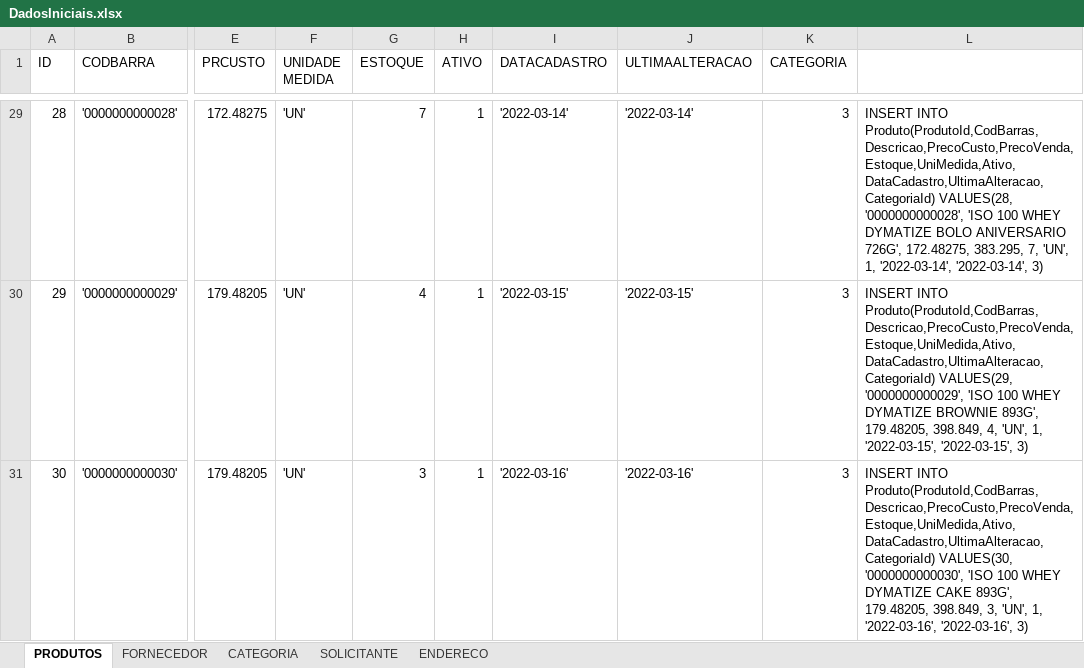
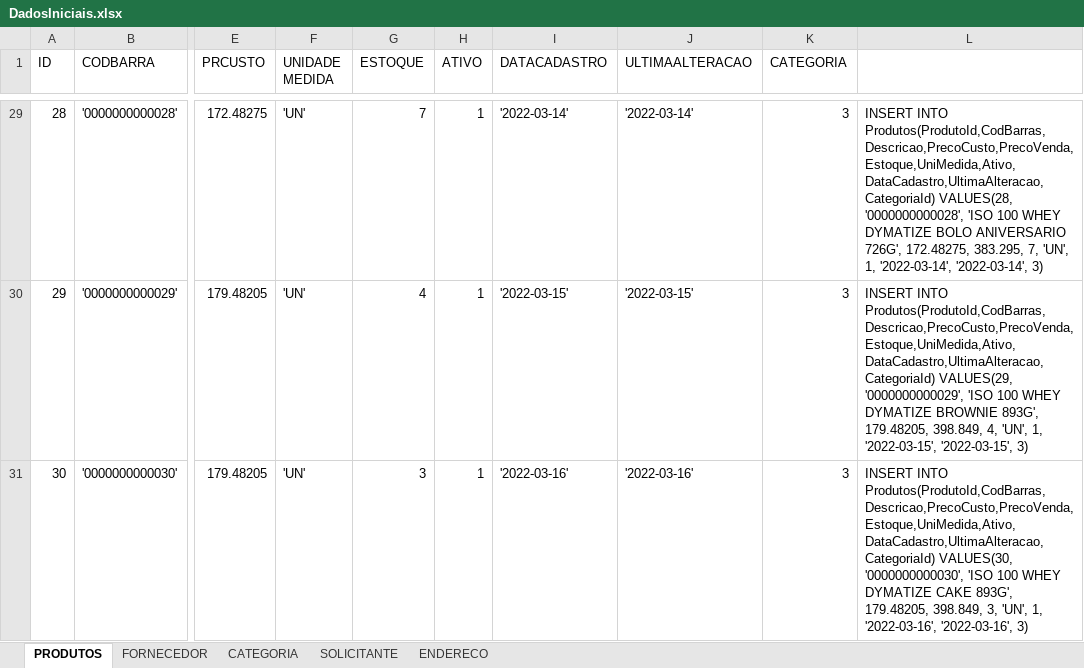
Before and after one commit to henriqueag/GerenciadorDeVendas, an Excel workbook: Database/DadosIniciais.xlsx, sheet PRODUTOS, drawn as a sheet; only a part is shown, gaps mark what is left out; values as stored, in another font and other column widths than the file's, no borders; the diff covers the shown part only; the diff names each change by its address in the sheet, - before the commit and + after, or states it on an @@ line.

Commit message:
Criado controller para testar as funções de CRUD da classe produto

```diff
--- a/Database/DadosIniciais.xlsx (sheet PRODUTOS)
+++ b/Database/DadosIniciais.xlsx (sheet PRODUTOS)
-L29: INSERT INTO Produto(ProdutoId,CodBarras,Descricao,PrecoCusto,PrecoVenda,Estoque,UniMedida,Ativo,DataCadastro,UltimaAlteracao,CategoriaId) VALUES(28, '0000000000028',…
+L29: INSERT INTO Produtos(ProdutoId,CodBarras,Descricao,PrecoCusto,PrecoVenda,Estoque,UniMedida,Ativo,DataCadastro,UltimaAlteracao,CategoriaId) VALUES(28, '0000000000028',…
-L30: INSERT INTO Produto(ProdutoId,CodBarras,Descricao,PrecoCusto,PrecoVenda,Estoque,UniMedida,Ativo,DataCadastro,UltimaAlteracao,CategoriaId) VALUES(29, '0000000000029',…
+L30: INSERT INTO Produtos(ProdutoId,CodBarras,Descricao,PrecoCusto,PrecoVenda,Estoque,UniMedida,Ativo,DataCadastro,UltimaAlteracao,CategoriaId) VALUES(29, '0000000000029',…
-L31: INSERT INTO Produto(ProdutoId,CodBarras,Descricao,PrecoCusto,PrecoVenda,Estoque,UniMedida,Ativo,DataCadastro,UltimaAlteracao,CategoriaId) VALUES(30, '0000000000030',…
+L31: INSERT INTO Produtos(ProdutoId,CodBarras,Descricao,PrecoCusto,PrecoVenda,Estoque,UniMedida,Ativo,DataCadastro,UltimaAlteracao,CategoriaId) VALUES(30, '0000000000030',…
```
Also changed, not shown: 30 edited cells elsewhere in this sheet, sheet ENDERECO, sheet SOLICITANTE, sheet CATEGORIA, sheet FORNECEDOR, 13 other files.
